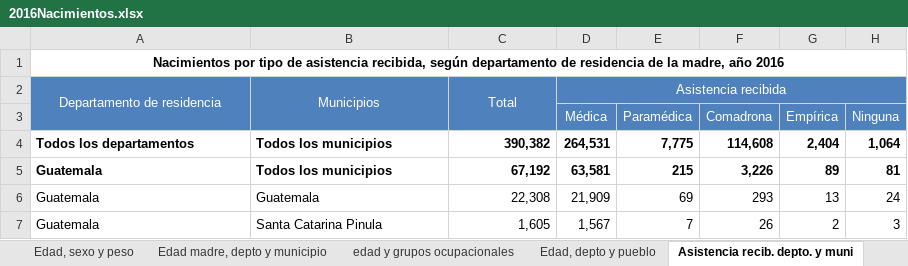
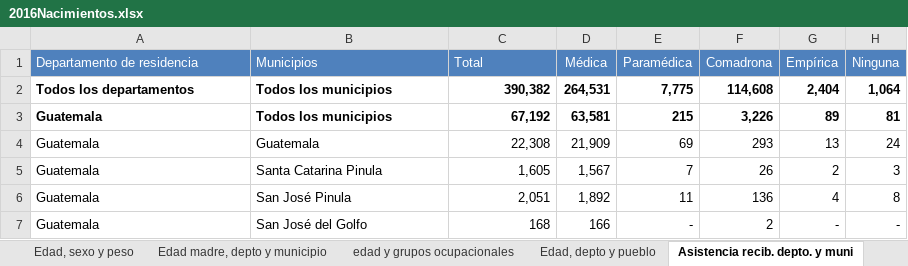
Before and after one commit to JoeBlock99/DataMiningProject1, an Excel workbook: Data/2016Nacimientos.xlsx, sheet Asistencia recib. depto. y muni, drawn as a sheet; only a part is shown; the shorter side is filled out with more unchanged rows; values as stored, in another font and other column widths than the file's, no borders; charts and pictures not drawn; removed rows and columns are numbered as before the commit, all else as after; the diff names each change by its address in the sheet, - before the commit and + after, or states it on an @@ line.

```diff
--- a/Data/2016Nacimientos.xlsx (sheet Asistencia recib. depto. y muni)
+++ b/Data/2016Nacimientos.xlsx (sheet Asistencia recib. depto. y muni)
-row 1: Nacimientos por tipo de asistencia recibida, según departamento de residencia de la madre, año 2016
-A1:C1 alignment: center
+A1:C1 alignment: left
-A2:A3 merged
-B2:B3 merged
-C2:C3 merged
-D1: Asistencia recibida
+D1: Médica
-D2:H2 merged
-E1: (empty)
+E1: Paramédica
-F1: (empty)
+F1: Comadrona
-G1: (empty)
+G1: Empírica
-H1: (empty)
+H1: Ninguna
-row 3:  |  |  | Médica | Paramédica | Comadrona | Empírica | Ninguna
```
Also changed, not shown: sheet edad y grupos ocupacionales, sheet Edad, sexo y peso, sheet Edad, depto y pueblo, sheet Depto. residencia, sexo y peso, sheet Edad madre, depto y municipio, charts or pictures, Data/2017Nacimientos.xlsx, Data/2018Nacimientos.xlsx, 8 other files.
